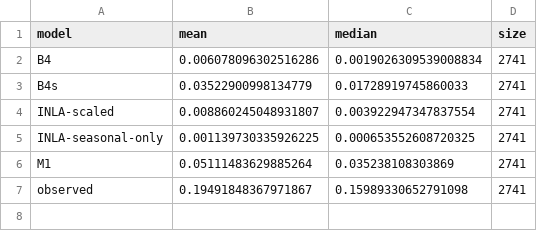
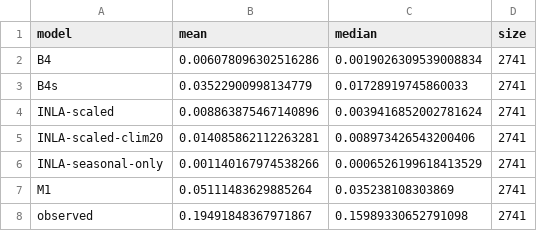
Before and after one commit to aminah9945/dengue-climate-reconstruction, a CSV file: results/extensions/inla/tables/shape_year_to_year_300.csv, drawn as a sheet.

```diff
--- a/results/extensions/inla/tables/shape_year_to_year_300.csv
+++ b/results/extensions/inla/tables/shape_year_to_year_300.csv
@@ -3,4 +3,5 @@ B4,0.006078096302516286,0.0019026309539008834,2741
 B4s,0.03522900998134779,0.01728919745860033,2741
-INLA-scaled,0.008860245048931807,0.003922947347837554,2741
-INLA-seasonal-only,0.001139730335926225,0.000653552608720325,2741
+INLA-scaled,0.008863875467140896,0.0039416852002781624,2741
+INLA-scaled-clim20,0.014085862112263281,0.008973426543200406,2741
+INLA-seasonal-only,0.001140167974538266,0.0006526199618413529,2741
 M1,0.05111483629885264,0.035238108303869,2741
```
Also changed, not shown: results/extensions/inla/tables/jsd_by_test_year_300.csv, results/extensions/inla/tables/model_means_300.csv, 10 other files.
